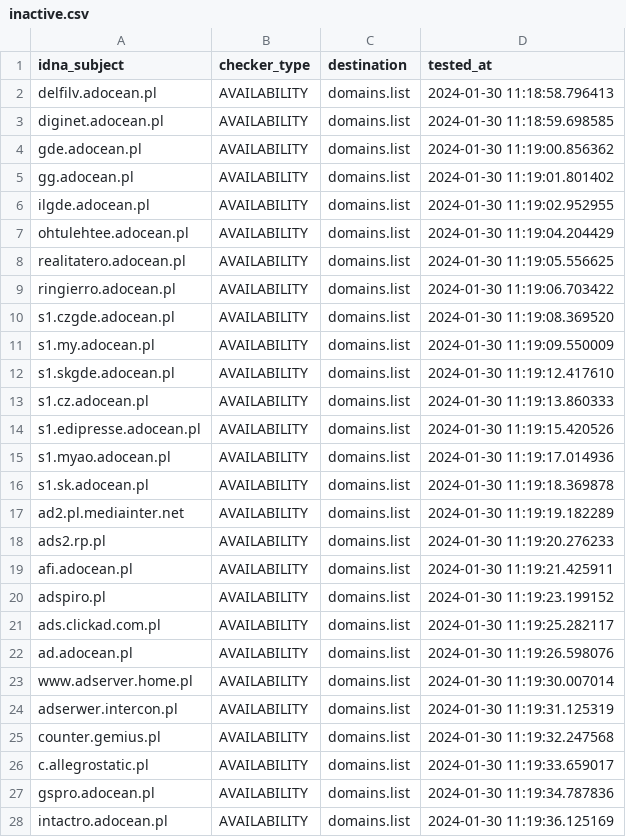
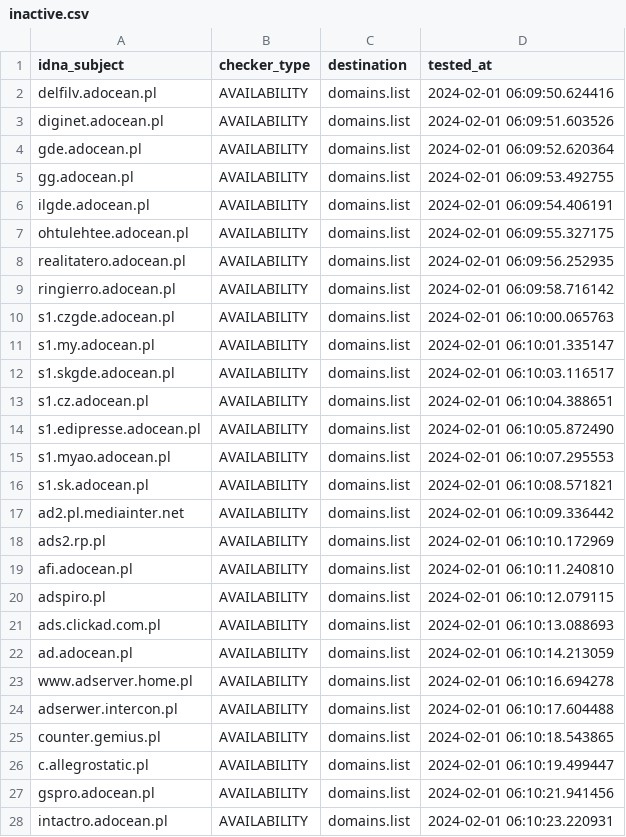
Before and after one commit to Ultimate-Hosts-Blacklist/pl-host-file, a CSV file: .pyfunceble/inactive.csv, drawn as a sheet; only a part is shown; the diff covers the shown part only.

```diff
--- a/.pyfunceble/inactive.csv
+++ b/.pyfunceble/inactive.csv
@@ -1,28 +1,28 @@
 idna_subject,checker_type,destination,tested_at
-delfilv.adocean.pl,AVAILABILITY,domains.list,2024-01-30 11:18:58.796413
-diginet.adocean.pl,AVAILABILITY,domains.list,2024-01-30 11:18:59.698585
-gde.adocean.pl,AVAILABILITY,domains.list,2024-01-30 11:19:00.856362
-gg.adocean.pl,AVAILABILITY,domains.list,2024-01-30 11:19:01.801402
-ilgde.adocean.pl,AVAILABILITY,domains.list,2024-01-30 11:19:02.952955
-ohtulehtee.adocean.pl,AVAILABILITY,domains.list,2024-01-30 11:19:04.204429
-realitatero.adocean.pl,AVAILABILITY,domains.list,2024-01-30 11:19:05.556625
-ringierro.adocean.pl,AVAILABILITY,domains.list,2024-01-30 11:19:06.703422
-s1.czgde.adocean.pl,AVAILABILITY,domains.list,2024-01-30 11:19:08.369520
-s1.my.adocean.pl,AVAILABILITY,domains.list,2024-01-30 11:19:09.550009
-s1.skgde.adocean.pl,AVAILABILITY,domains.list,2024-01-30 11:19:12.417610
-s1.cz.adocean.pl,AVAILABILITY,domains.list,2024-01-30 11:19:13.860333
-s1.edipresse.adocean.pl,AVAILABILITY,domains.list,2024-01-30 11:19:15.420526
-s1.myao.adocean.pl,AVAILABILITY,domains.list,2024-01-30 11:19:17.014936
-s1.sk.adocean.pl,AVAILABILITY,domains.list,2024-01-30 11:19:18.369878
-ad2.pl.mediainter.net,AVAILABILITY,domains.list,2024-01-30 11:19:19.182289
-ads2.rp.pl,AVAILABILITY,domains.list,2024-01-30 11:19:20.276233
-afi.adocean.pl,AVAILABILITY,domains.list,2024-01-30 11:19:21.425911
-adspiro.pl,AVAILABILITY,domains.list,2024-01-30 11:19:23.199152
-ads.clickad.com.pl,AVAILABILITY,domains.list,2024-01-30 11:19:25.282117
-ad.adocean.pl,AVAILABILITY,domains.list,2024-01-30 11:19:26.598076
-www.adserver.home.pl,AVAILABILITY,domains.list,2024-01-30 11:19:30.007014
-adserwer.intercon.pl,AVAILABILITY,domains.list,2024-01-30 11:19:31.125319
-counter.gemius.pl,AVAILABILITY,domains.list,2024-01-30 11:19:32.247568
-c.allegrostatic.pl,AVAILABILITY,domains.list,2024-01-30 11:19:33.659017
-gspro.adocean.pl,AVAILABILITY,domains.list,2024-01-30 11:19:34.787836
-intactro.adocean.pl,AVAILABILITY,domains.list,2024-01-30 11:19:36.125169
+delfilv.adocean.pl,AVAILABILITY,domains.list,2024-02-01 06:09:50.624416
+diginet.adocean.pl,AVAILABILITY,domains.list,2024-02-01 06:09:51.603526
+gde.adocean.pl,AVAILABILITY,domains.list,2024-02-01 06:09:52.620364
+gg.adocean.pl,AVAILABILITY,domains.list,2024-02-01 06:09:53.492755
+ilgde.adocean.pl,AVAILABILITY,domains.list,2024-02-01 06:09:54.406191
+ohtulehtee.adocean.pl,AVAILABILITY,domains.list,2024-02-01 06:09:55.327175
+realitatero.adocean.pl,AVAILABILITY,domains.list,2024-02-01 06:09:56.252935
+ringierro.adocean.pl,AVAILABILITY,domains.list,2024-02-01 06:09:58.716142
+s1.czgde.adocean.pl,AVAILABILITY,domains.list,2024-02-01 06:10:00.065763
+s1.my.adocean.pl,AVAILABILITY,domains.list,2024-02-01 06:10:01.335147
+s1.skgde.adocean.pl,AVAILABILITY,domains.list,2024-02-01 06:10:03.116517
+s1.cz.adocean.pl,AVAILABILITY,domains.list,2024-02-01 06:10:04.388651
+s1.edipresse.adocean.pl,AVAILABILITY,domains.list,2024-02-01 06:10:05.872490
+s1.myao.adocean.pl,AVAILABILITY,domains.list,2024-02-01 06:10:07.295553
+s1.sk.adocean.pl,AVAILABILITY,domains.list,2024-02-01 06:10:08.571821
+ad2.pl.mediainter.net,AVAILABILITY,domains.list,2024-02-01 06:10:09.336442
+ads2.rp.pl,AVAILABILITY,domains.list,2024-02-01 06:10:10.172969
+afi.adocean.pl,AVAILABILITY,domains.list,2024-02-01 06:10:11.240810
+adspiro.pl,AVAILABILITY,domains.list,2024-02-01 06:10:12.079115
+ads.clickad.com.pl,AVAILABILITY,domains.list,2024-02-01 06:10:13.088693
+ad.adocean.pl,AVAILABILITY,domains.list,2024-02-01 06:10:14.213059
+www.adserver.home.pl,AVAILABILITY,domains.list,2024-02-01 06:10:16.694278
+adserwer.intercon.pl,AVAILABILITY,domains.list,2024-02-01 06:10:17.604488
+counter.gemius.pl,AVAILABILITY,domains.list,2024-02-01 06:10:18.543865
+c.allegrostatic.pl,AVAILABILITY,domains.list,2024-02-01 06:10:19.499447
+gspro.adocean.pl,AVAILABILITY,domains.list,2024-02-01 06:10:21.941456
+intactro.adocean.pl,AVAILABILITY,domains.list,2024-02-01 06:10:23.220931
```
Also changed, not shown: 45 edited cells elsewhere in this file, 16 other files.
